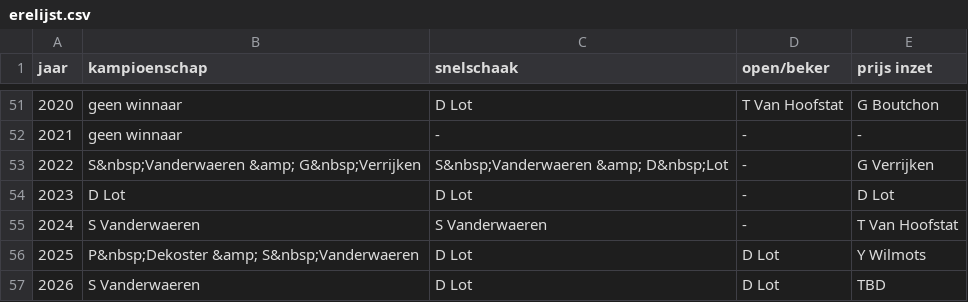
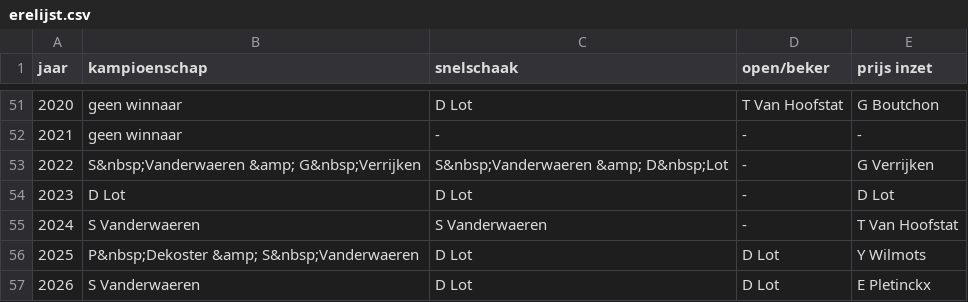
Before and after one commit to erpi/skdworp, a CSV file: _data/erelijst.csv, drawn as a sheet; only a part is shown, gaps mark what is left out.

Commit message:
Update erelijst.csv

```diff
--- a/_data/erelijst.csv
+++ b/_data/erelijst.csv
@@ -56,2 +56,2 @@ jaar,kampioenschap,snelschaak,open/beker,prijs inzet
 2025,P&nbsp;Dekoster &amp; S&nbsp;Vanderwaeren,D Lot,D Lot,Y Wilmots
-2026,S Vanderwaeren,D Lot,D Lot,TBD
+2026,S Vanderwaeren,D Lot,D Lot, E Pletinckx
```
